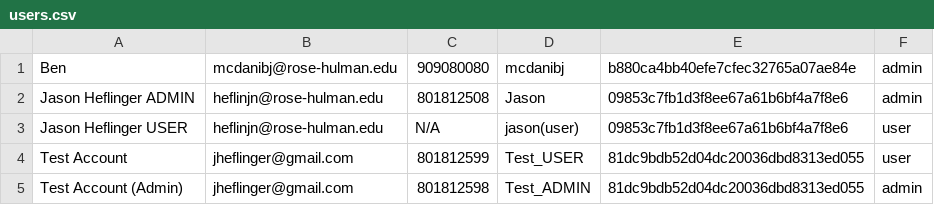
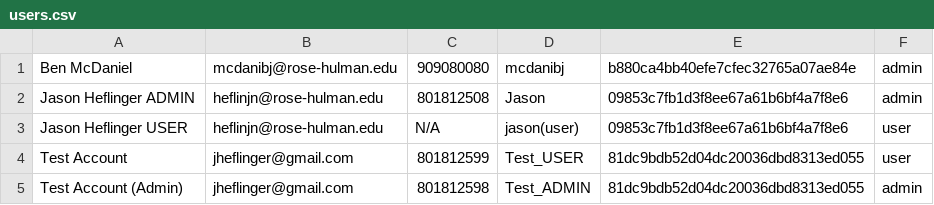
Before and after one commit to JHeflinger/RM-Inventory, a CSV file: RMI/psuedo_db/users.csv, drawn as a sheet.

```diff
--- a/RMI/psuedo_db/users.csv
+++ b/RMI/psuedo_db/users.csv
@@ -1,2 +1,2 @@
-Ben,mcdanibj@rose-hulman.edu,909080080,mcdanibj,b880ca4bb40efe7cfec32765a07ae84e,admin
+Ben McDaniel,mcdanibj@rose-hulman.edu,909080080,mcdanibj,b880ca4bb40efe7cfec32765a07ae84e,admin
 Jason Heflinger ADMIN,heflinjn@rose-hulman.edu,801812508,Jason,09853c7fb1d3f8ee67a61b6bf4a7f8e6,admin
```
Also changed, not shown: 5 other files.
